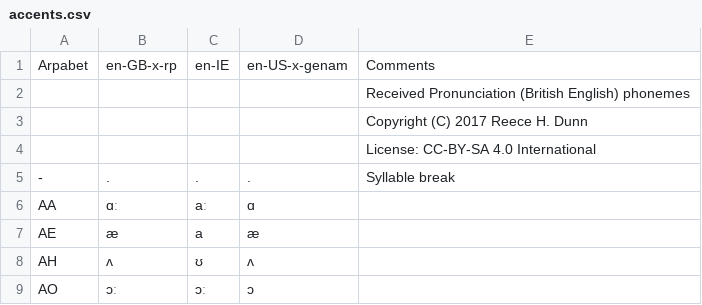
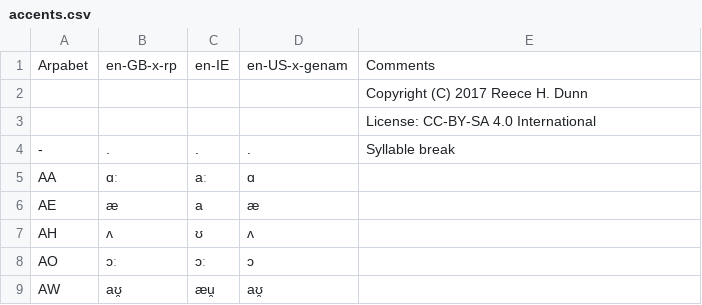
Before and after one commit to rhdunn/english-accents, a CSV file: accents.csv, drawn as a sheet; only a part is shown; the shorter side is filled out with more unchanged rows; the diff names each change by its address in the sheet, - before the commit and + after, or states it on an @@ line.

```diff
--- a/accents.csv
+++ b/accents.csv
-row 2:  |  |  |  | Received Pronunciation (British English) phonemes
```
Also changed, not shown: lexical-sets.csv, 1 other file.
